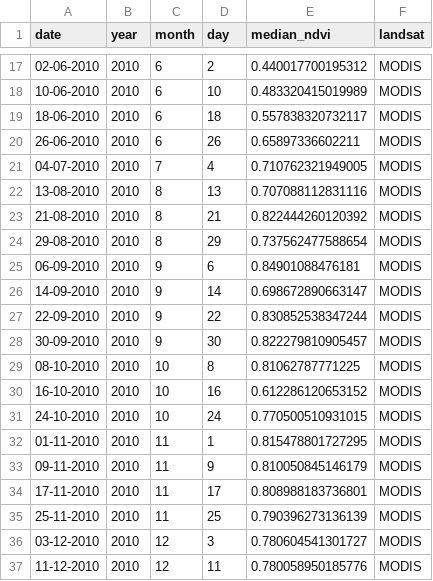
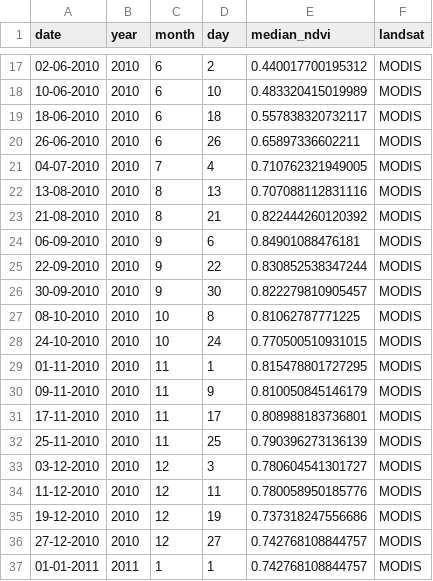
Before and after one commit to Khushi130404/MODIS-Kanha-Moniter-2010-2011, a CSV file: Data_Table/data_raw/nw_kanha_table.csv, drawn as a sheet; only a part is shown, gaps mark what is left out; the shorter side is filled out with more unchanged rows; the diff names each change by its address in the sheet, - before the commit and + after, or states it on an @@ line.

```diff
--- a/Data_Table/data_raw/nw_kanha_table.csv
+++ b/Data_Table/data_raw/nw_kanha_table.csv
-row 24: 29-08-2010 | 2010 | 8 | 29 | 0.737562477588654 | MODIS
-row 26: 14-09-2010 | 2010 | 9 | 14 | 0.698672890663147 | MODIS
-row 30: 16-10-2010 | 2010 | 10 | 16 | 0.612286120653152 | MODIS
```
Also changed, not shown: Data_Table/data_raw/se_kanha_table.csv, Data_Table/data_raw/whole_kanha_table.csv, 5 other files.
